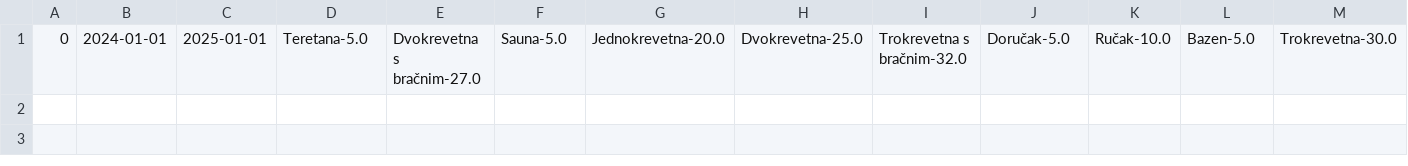
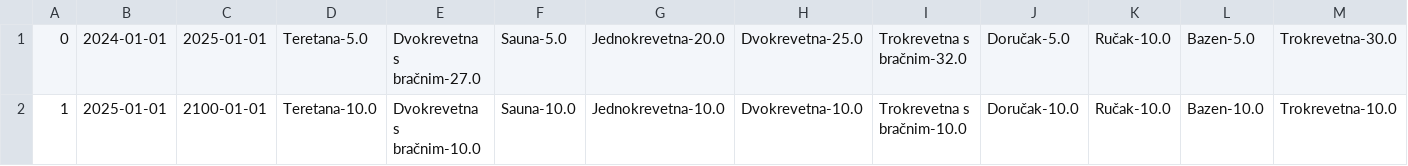
Before and after one commit to niksacvorovic/oop1-java-swing-crud, a CSV file: data/pricings.csv, drawn as a sheet; only a part is shown; rows hold the shown columns only; the diff names each change by its address in the sheet, - before the commit and + after, or states it on an @@ line.

```diff
--- a/data/pricings.csv
+++ b/data/pricings.csv
+row 2: 1 | 2025-01-01 | 2100-01-01 | Teretana-10.0 | Dvokrevetna s bračnim-10.0 | Sauna-10.0 | Jednokrevetna-10.0 | Dvokrevetna-10.0 | Trokrevetna s bračnim-10.0 | Doručak-10.0 | Ručak-10.0 | Bazen-10.0 | Trokrevetna-10.0
```
Also changed, not shown: data/roomfeaturelinks.csv, data/rooms.csv, 44 other files.
